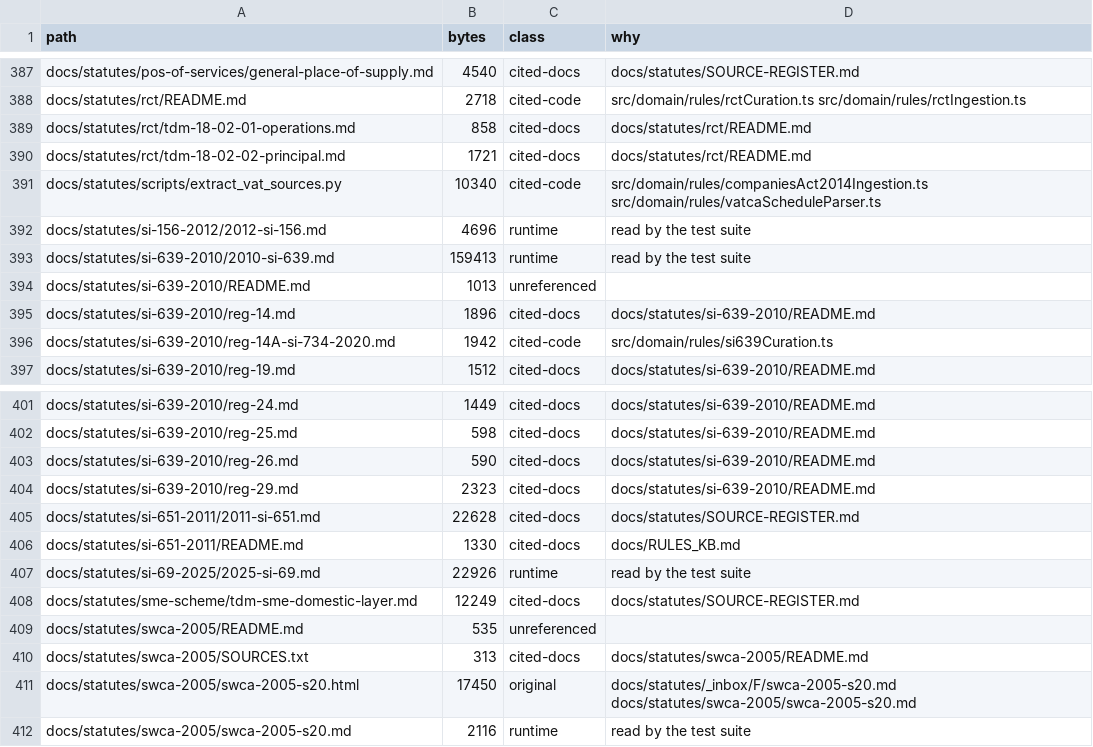
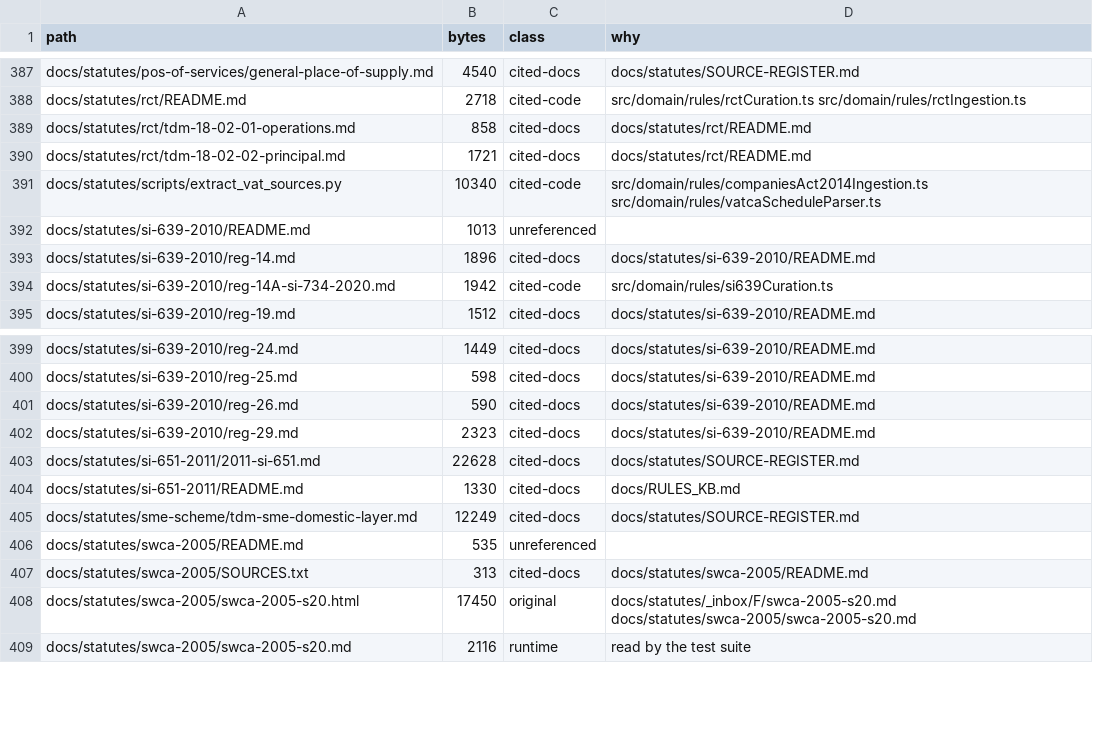
Before and after one commit to aiscimi-code/Leabhar, a CSV file: docs/docs-inventory.csv, drawn as a sheet; only a part is shown, gaps mark what is left out; the diff names each change by its address in the sheet, - before the commit and + after, or states it on an @@ line.

```diff
--- a/docs/docs-inventory.csv
+++ b/docs/docs-inventory.csv
-row 392: docs/statutes/si-156-2012/2012-si-156.md | 4696 | runtime | read by the test suite
-row 393: docs/statutes/si-639-2010/2010-si-639.md | 159413 | runtime | read by the test suite
-row 407: docs/statutes/si-69-2025/2025-si-69.md | 22926 | runtime | read by the test suite
```
Also changed, not shown: 37 other files.
